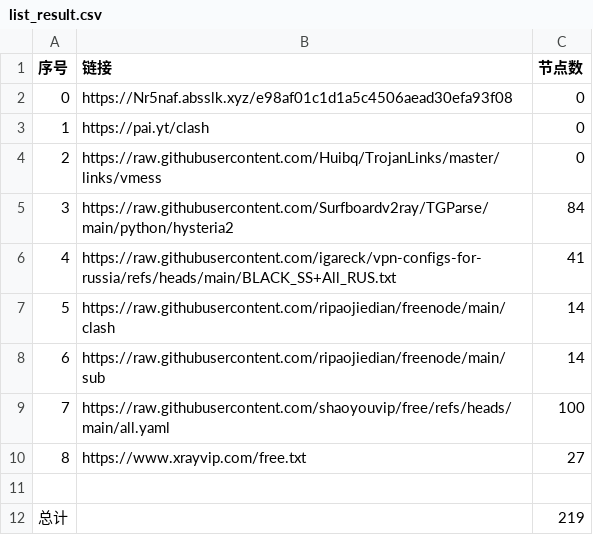
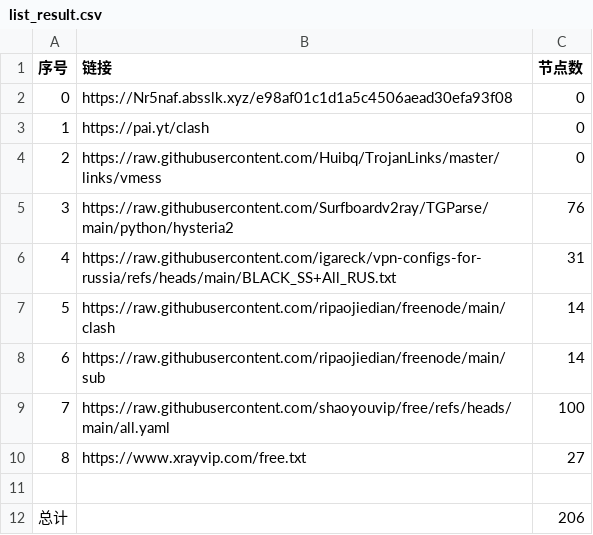
Before and after one commit to ya980/NoMoreWalls, a CSV file: list_result.csv, drawn as a sheet.

```diff
--- a/list_result.csv
+++ b/list_result.csv
@@ -4,4 +4,4 @@
 2,https://raw.githubusercontent.com/Huibq/TrojanLinks/master/links/vmess,0
-3,https://raw.githubusercontent.com/Surfboardv2ray/TGParse/main/python/hysteria2,84
-4,https://raw.githubusercontent.com/igareck/vpn-configs-for-russia/refs/heads/main/BLACK_SS+All_RUS.txt,41
+3,https://raw.githubusercontent.com/Surfboardv2ray/TGParse/main/python/hysteria2,76
+4,https://raw.githubusercontent.com/igareck/vpn-configs-for-russia/refs/heads/main/BLACK_SS+All_RUS.txt,31
 5,https://raw.githubusercontent.com/ripaojiedian/freenode/main/clash,14
@@ -11,2 +11,2 @@
 
-总计,,219
+总计,,206
```
Also changed, not shown: 20 other files.
